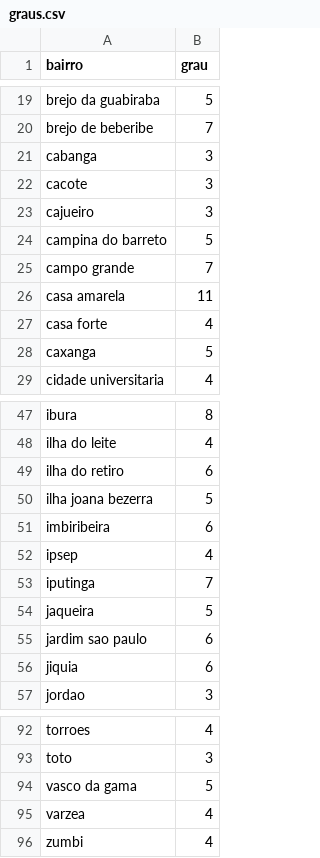
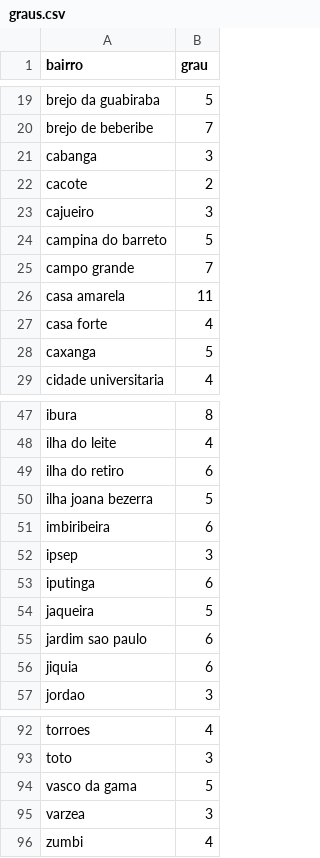
Before and after one commit to apabsp/TrabalhoDeGrafos, a CSV file: projeto-grafos/out/graus.csv, drawn as a sheet; only a part is shown, gaps mark what is left out.

```diff
--- a/projeto-grafos/out/graus.csv
+++ b/projeto-grafos/out/graus.csv
@@ -21,3 +21,3 @@ brejo de beberibe,7
 cabanga,3
-cacote,3
+cacote,2
 cajueiro,3
@@ -51,4 +51,4 @@ ilha joana bezerra,5
 imbiribeira,6
-ipsep,4
-iputinga,7
+ipsep,3
+iputinga,6
 jaqueira,5
@@ -94,3 +94,3 @@ toto,3
 vasco da gama,5
-varzea,4
+varzea,3
 zumbi,4
```
Also changed, not shown: projeto-grafos/out/ego_bairro.csv, 8 other files.
